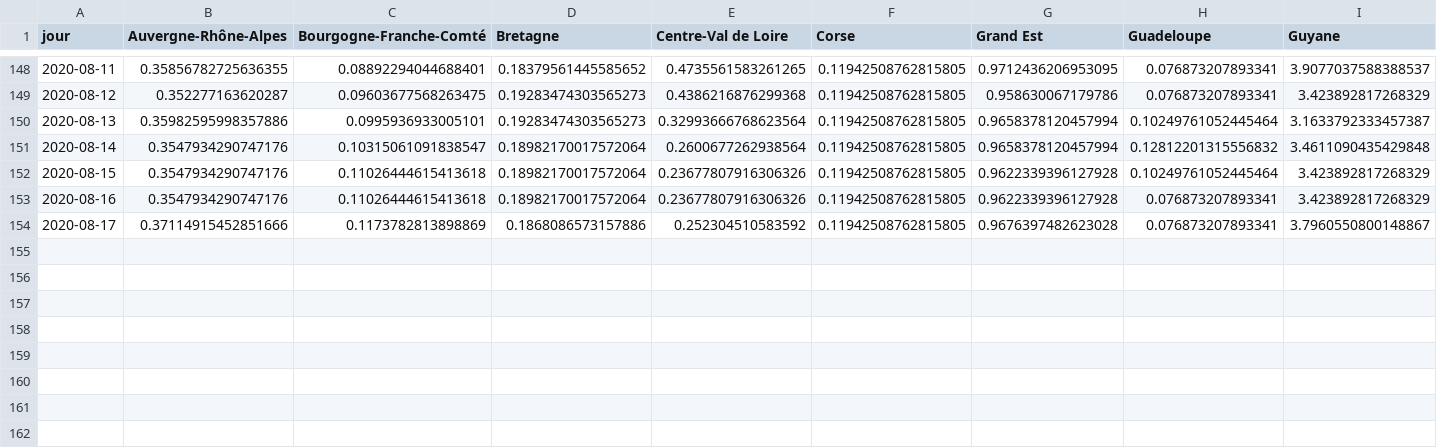
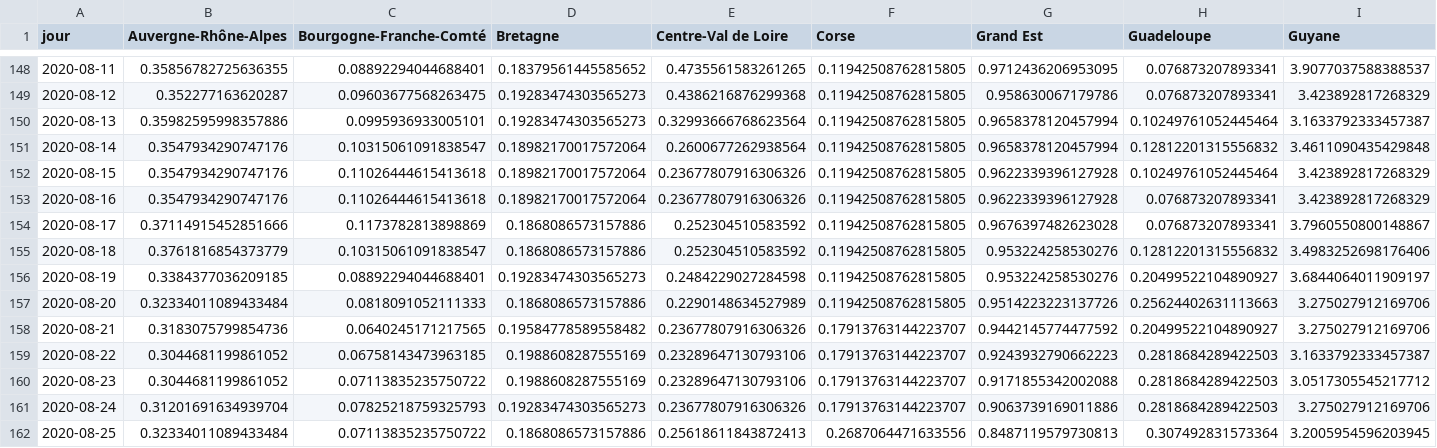
Before and after one commit to alphoenix/nouvellevague, a CSV file: hosp_reg.csv, drawn as a sheet; only a part is shown, gaps mark what is left out; rows hold the shown columns only; the diff names each change by its address in the sheet, - before the commit and + after, or states it on an @@ line.

```diff
--- a/hosp_reg.csv
+++ b/hosp_reg.csv
+row 155: 2020-08-18 | 0.3761816854373779 | 0.10315061091838547 | 0.1868086573157886 | 0.252304510583592 | 0.11942508762815805 | 0.953224258530276 | 0.12812201315556832 | 3.4983252698176406
+row 156: 2020-08-19 | 0.3384377036209185 | 0.08892294044688401 | 0.19283474303565273 | 0.2484229027284598 | 0.11942508762815805 | 0.953224258530276 | 0.20499522104890927 | 3.6844064011909197
+row 157: 2020-08-20 | 0.32334011089433484 | 0.0818091052111333 | 0.1868086573157886 | 0.2290148634527989 | 0.11942508762815805 | 0.9514223223137726 | 0.25624402631113663 | 3.275027912169706
+row 158: 2020-08-21 | 0.3183075799854736 | 0.0640245171217565 | 0.19584778589558482 | 0.23677807916306326 | 0.17913763144223707 | 0.9442145774477592 | 0.20499522104890927 | 3.275027912169706
+row 159: 2020-08-22 | 0.3044681199861052 | 0.06758143473963185 | 0.1988608287555169 | 0.23289647130793106 | 0.17913763144223707 | 0.9243932790662223 | 0.2818684289422503 | 3.1633792333457387
+row 160: 2020-08-23 | 0.3044681199861052 | 0.07113835235750722 | 0.1988608287555169 | 0.23289647130793106 | 0.17913763144223707 | 0.9171855342002088 | 0.2818684289422503 | 3.0517305545217712
+row 161: 2020-08-24 | 0.31201691634939704 | 0.07825218759325793 | 0.19283474303565273 | 0.23677807916306326 | 0.17913763144223707 | 0.9063739169011886 | 0.2818684289422503 | 3.275027912169706
+row 162: 2020-08-25 | 0.32334011089433484 | 0.07113835235750722 | 0.1868086573157886 | 0.25618611843872413 | 0.2687064471633556 | 0.8487119579730813 | 0.307492831573364 | 3.2005954596203945
```
Also changed, not shown: table_bord.csv, 1 other file.
